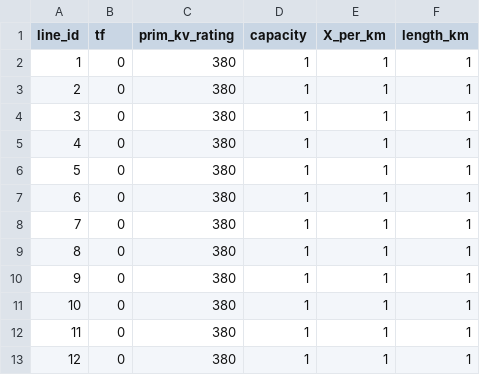
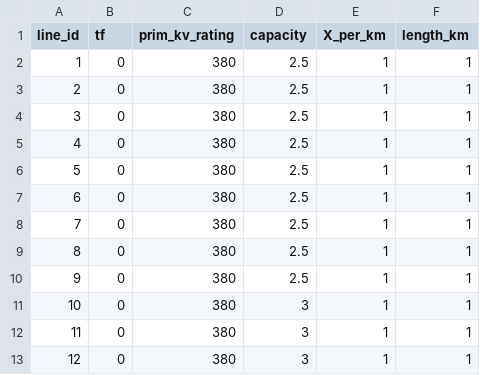
Before and after one commit to Kyr-updog/Illuminator-BAP-EE-2025, a CSV file: examples/BAP-2025-Simulation/demo_line_specs.csv, drawn as a sheet.

Commit message:
Update demo_line_specs.csv

```diff
--- a/examples/BAP-2025-Simulation/demo_line_specs.csv
+++ b/examples/BAP-2025-Simulation/demo_line_specs.csv
@@ -1,13 +1,13 @@
 line_id,tf,prim_kv_rating,capacity,X_per_km,length_km
-1,0,380,1,1,1
-2,0,380,1,1,1
-3,0,380,1,1,1
-4,0,380,1,1,1
-5,0,380,1,1,1
-6,0,380,1,1,1
-7,0,380,1,1,1
-8,0,380,1,1,1
-9,0,380,1,1,1
-10,0,380,1,1,1
-11,0,380,1,1,1
-12,0,380,1,1,1
+1,0,380,2.5,1,1
+2,0,380,2.5,1,1
+3,0,380,2.5,1,1
+4,0,380,2.5,1,1
+5,0,380,2.5,1,1
+6,0,380,2.5,1,1
+7,0,380,2.5,1,1
+8,0,380,2.5,1,1
+9,0,380,2.5,1,1
+10,0,380,3,1,1
+11,0,380,3,1,1
+12,0,380,3,1,1
```
